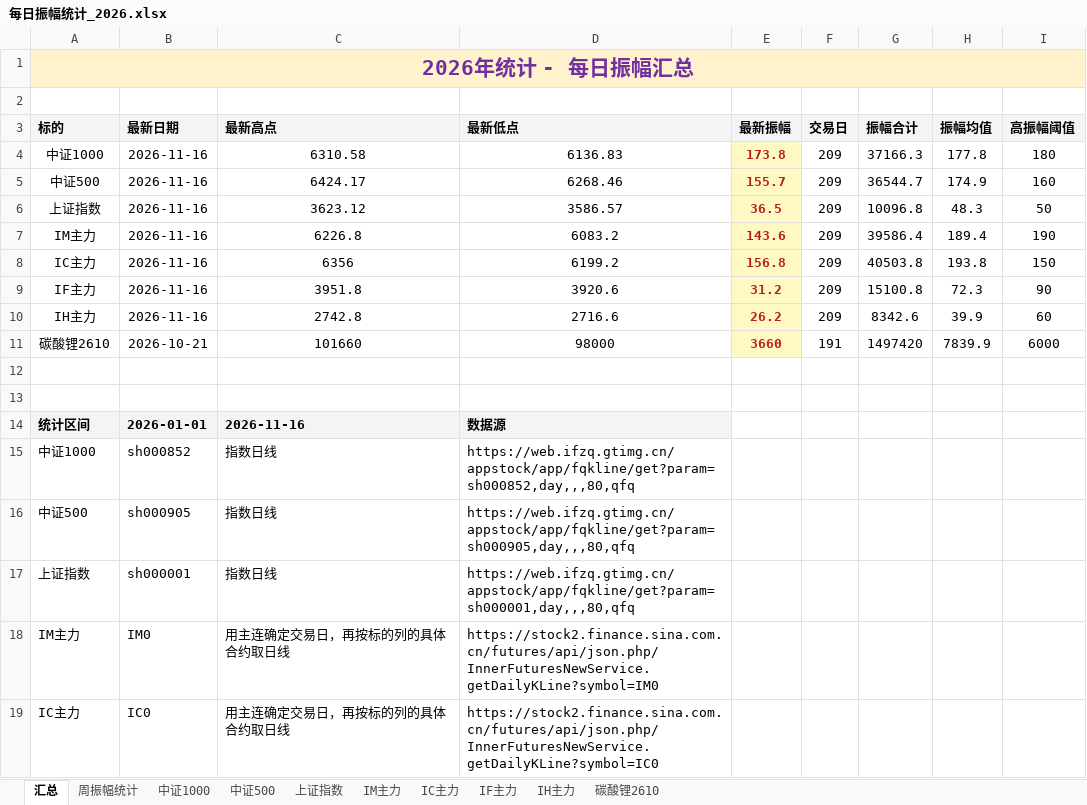
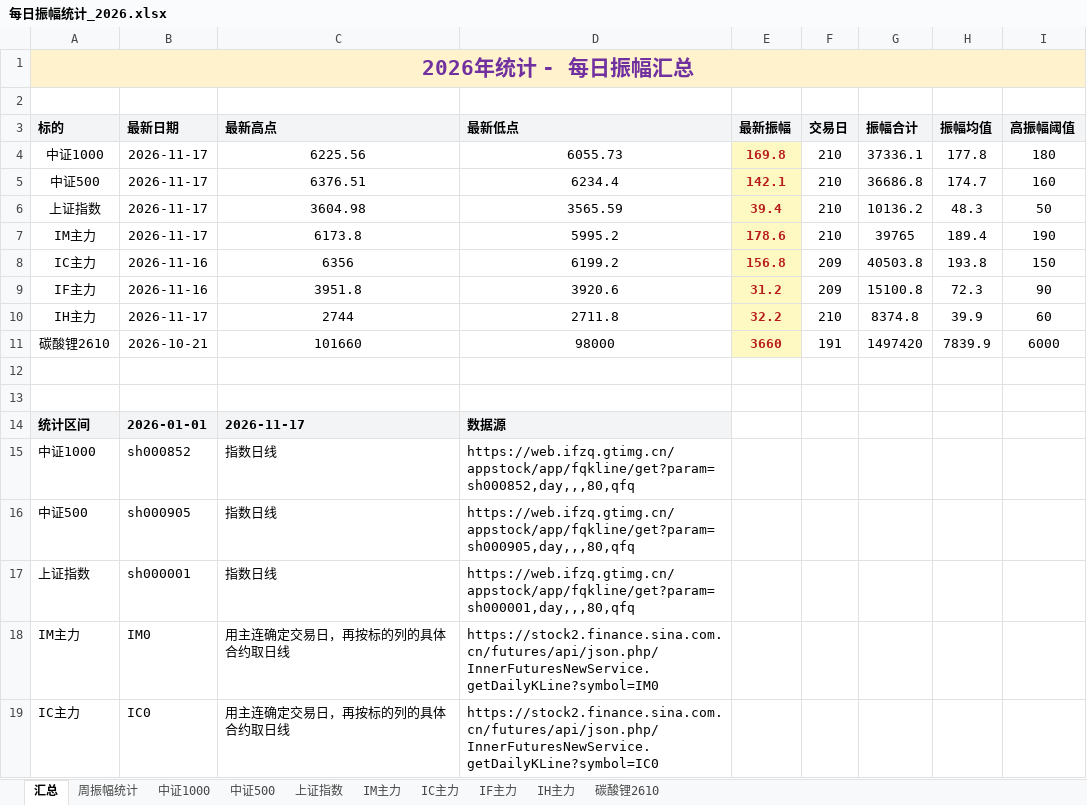
Before and after one commit to iputao-design/futures-amplitude-web, an Excel workbook: 每日振幅统计_2026.xlsx, sheet 汇总, drawn as a sheet; only a part is shown; values as stored, in another font and other column widths than the file's, no borders; removed rows and columns are numbered as before the commit, all else as after; the diff names each change by its address in the sheet, - before the commit and + after, or states it on an @@ line.

```diff
--- a/每日振幅统计_2026.xlsx (sheet 汇总)
+++ b/每日振幅统计_2026.xlsx (sheet 汇总)
-B4 (最新日期): 2026-11-16
+B4 (最新日期): 2026-11-17
-C4 (最新高点): 6310.58
+C4 (最新高点): 6225.56
-D4 (最新低点): 6136.83
+D4 (最新低点): 6055.73
-E4 (最新振幅): 173.8
+E4 (最新振幅): 169.8
-F4 (交易日): 209
+F4 (交易日): 210
-G4 (振幅合计): 37166.3
+G4 (振幅合计): 37336.1
-row 5: 中证500 | 2026-11-16 | 6424.17 | 6268.46 | 155.7 | 209 | 36544.7 | 174.9 | 160
+row 5: 中证500 | 2026-11-17 | 6376.51 | 6234.4 | 142.1 | 210 | 36686.8 | 174.7 | 160
-B6:B7 (最新日期): 2026-11-16
+B6:B7 (最新日期): 2026-11-17
-C6 (最新高点): 3623.12
+C6 (最新高点): 3604.98
-D6 (最新低点): 3586.57
+D6 (最新低点): 3565.59
-E6 (最新振幅): 36.5
+E6 (最新振幅): 39.4
-F6:F7 (交易日): 209
+F6:F7 (交易日): 210
-G6 (振幅合计): 10096.8
+G6 (振幅合计): 10136.2
-C7 (最新高点): 6226.8
+C7 (最新高点): 6173.8
-D7 (最新低点): 6083.2
+D7 (最新低点): 5995.2
-E7 (最新振幅): 143.6
+E7 (最新振幅): 178.6
-G7 (振幅合计): 39586.4
+G7 (振幅合计): 39765
-B10 (最新日期): 2026-11-16
+B10 (最新日期): 2026-11-17
-C10 (最新高点): 2742.8
+C10 (最新高点): 2744
-D10 (最新低点): 2716.6
+D10 (最新低点): 2711.8
-E10 (最新振幅): 26.2
+E10 (最新振幅): 32.2
-F10 (交易日): 209
+F10 (交易日): 210
-G10 (振幅合计): 8342.6
+G10 (振幅合计): 8374.8
-C14 (最新高点): 2026-11-16
+C14 (最新高点): 2026-11-17
```
Also changed, not shown: sheet 周振幅统计, sheet IM主力, sheet 中证500, sheet 中证1000, sheet 上证指数, sheet IH主力, formulas that keep their value, 每日振幅统计.xlsx, 5 other files.
